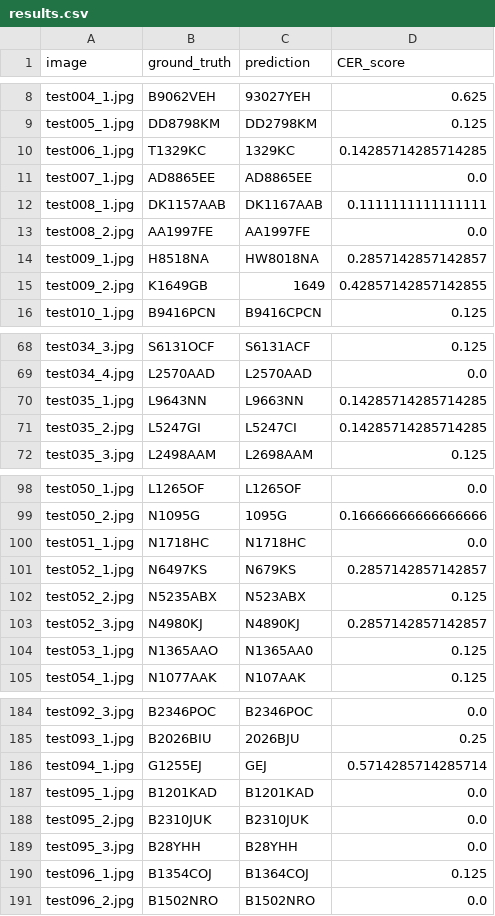
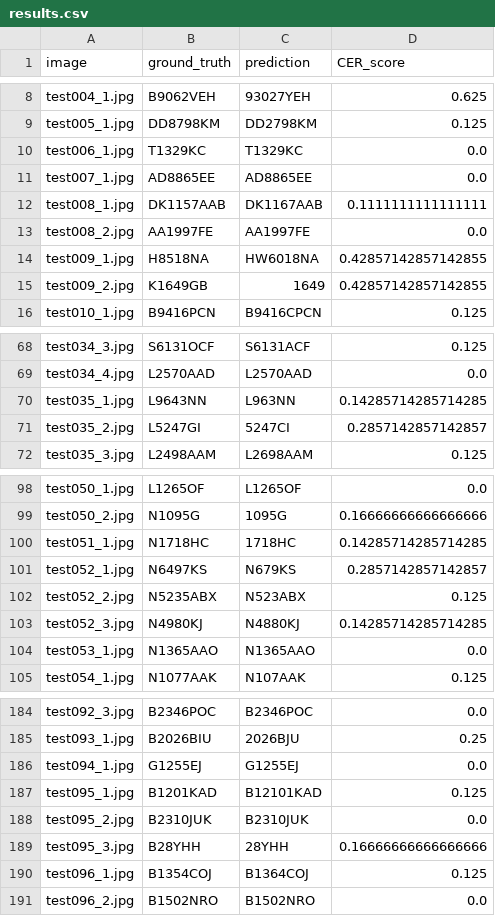
Before and after one commit to Trisaputraezha/Optical_Character_Recognition-License_Plate, a CSV file: results.csv, drawn as a sheet; only a part is shown, gaps mark what is left out; the diff covers the shown part only.

Commit message:
Update

```diff
--- a/results.csv
+++ b/results.csv
@@ -9,3 +9,3 @@ test004_1.jpg;B9062VEH;93027YEH;0.625
 test005_1.jpg;DD8798KM;DD2798KM;0.125
-test006_1.jpg;T1329KC;1329KC;0.14285714285714285
+test006_1.jpg;T1329KC;T1329KC;0.0
 test007_1.jpg;AD8865EE;AD8865EE;0.0
@@ -13,3 +13,3 @@ test008_1.jpg;DK1157AAB;DK1167AAB;0.1111111111111111
 test008_2.jpg;AA1997FE;AA1997FE;0.0
-test009_1.jpg;H8518NA;HW8018NA;0.2857142857142857
+test009_1.jpg;H8518NA;HW6018NA;0.42857142857142855
 test009_2.jpg;K1649GB;1649;0.42857142857142855
@@ -69,4 +69,4 @@ test034_3.jpg;S6131OCF;S6131ACF;0.125
 test034_4.jpg;L2570AAD;L2570AAD;0.0
-test035_1.jpg;L9643NN;L9663NN;0.14285714285714285
-test035_2.jpg;L5247GI;L5247CI;0.14285714285714285
+test035_1.jpg;L9643NN;L963NN;0.14285714285714285
+test035_2.jpg;L5247GI;5247CI;0.2857142857142857
 test035_3.jpg;L2498AAM;L2698AAM;0.125
@@ -99,7 +99,7 @@ test050_1.jpg;L1265OF;L1265OF;0.0
 test050_2.jpg;N1095G;1095G;0.16666666666666666
-test051_1.jpg;N1718HC;N1718HC;0.0
+test051_1.jpg;N1718HC;1718HC;0.14285714285714285
 test052_1.jpg;N6497KS;N679KS;0.2857142857142857
 test052_2.jpg;N5235ABX;N523ABX;0.125
-test052_3.jpg;N4980KJ;N4890KJ;0.2857142857142857
-test053_1.jpg;N1365AAO;N1365AA0;0.125
+test052_3.jpg;N4980KJ;N4880KJ;0.14285714285714285
+test053_1.jpg;N1365AAO;N1365AAO;0.0
 test054_1.jpg;N1077AAK;N107AAK;0.125
@@ -185,6 +185,6 @@ test092_3.jpg;B2346POC;B2346POC;0.0
 test093_1.jpg;B2026BIU;2026BJU;0.25
-test094_1.jpg;G1255EJ;GEJ;0.5714285714285714
-test095_1.jpg;B1201KAD;B1201KAD;0.0
+test094_1.jpg;G1255EJ;G1255EJ;0.0
+test095_1.jpg;B1201KAD;B12101KAD;0.125
 test095_2.jpg;B2310JUK;B2310JUK;0.0
-test095_3.jpg;B28YHH;B28YHH;0.0
+test095_3.jpg;B28YHH;28YHH;0.16666666666666666
 test096_1.jpg;B1354COJ;B1364COJ;0.125
```
Also changed, not shown: 14 edited cells elsewhere in this file.
